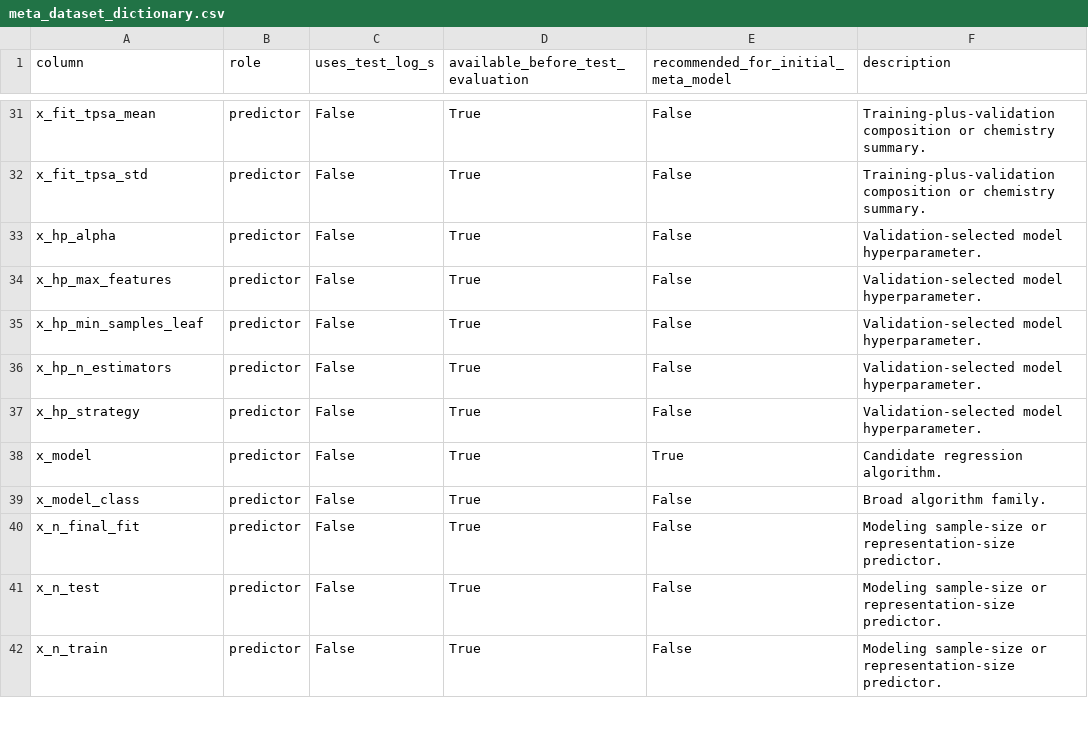
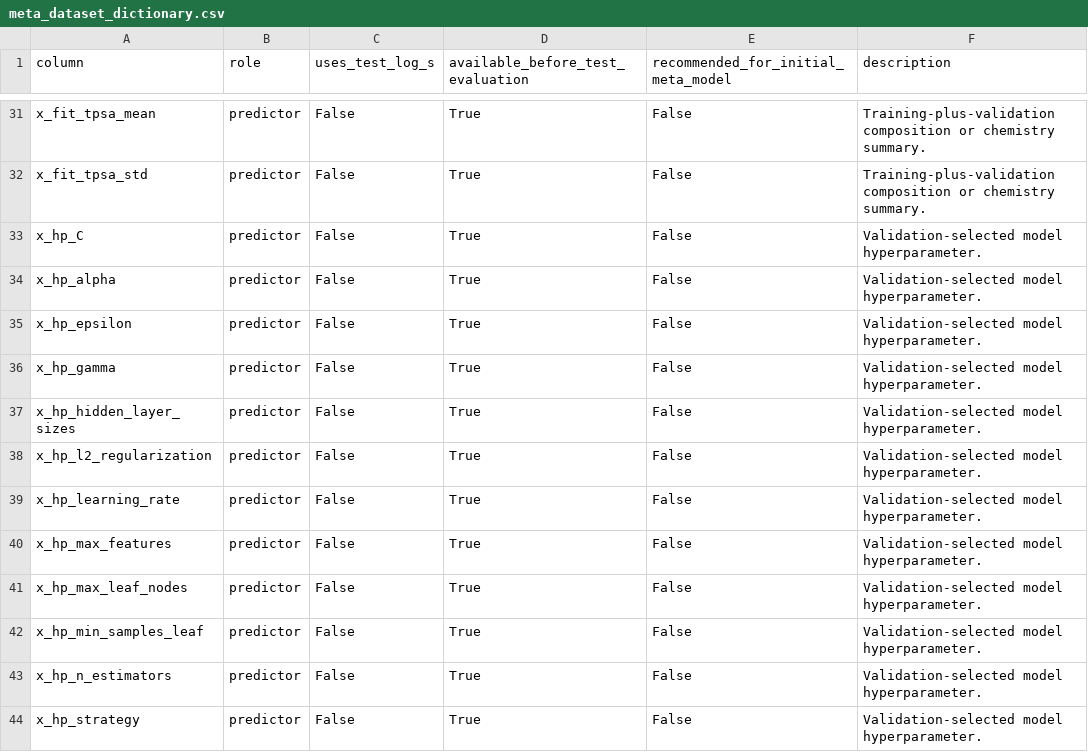
Before and after one commit to BanerjeeAbhisek/Success_Prediction_of_AquSol_Algos, a CSV file: reports/meta_dataset_dictionary.csv, drawn as a sheet; only a part is shown, gaps mark what is left out; the shorter side is filled out with more unchanged rows; the diff names each change by its address in the sheet, - before the commit and + after, or states it on an @@ line.

```diff
--- a/reports/meta_dataset_dictionary.csv
+++ b/reports/meta_dataset_dictionary.csv
+row 33: x_hp_C | predictor | False | True | False | Validation-selected model hyperparameter.
+row 35: x_hp_epsilon | predictor | False | True | False | Validation-selected model hyperparameter.
+row 36: x_hp_gamma | predictor | False | True | False | Validation-selected model hyperparameter.
+row 37: x_hp_hidden_layer_sizes | predictor | False | True | False | Validation-selected model hyperparameter.
+row 38: x_hp_l2_regularization | predictor | False | True | False | Validation-selected model hyperparameter.
+row 39: x_hp_learning_rate | predictor | False | True | False | Validation-selected model hyperparameter.
+row 41: x_hp_max_leaf_nodes | predictor | False | True | False | Validation-selected model hyperparameter.
```
Also changed, not shown: reports/failure_analysis_report.csv, reports/meta_dataset_with_source_holdouts_dictionary.csv, 30 other files.
